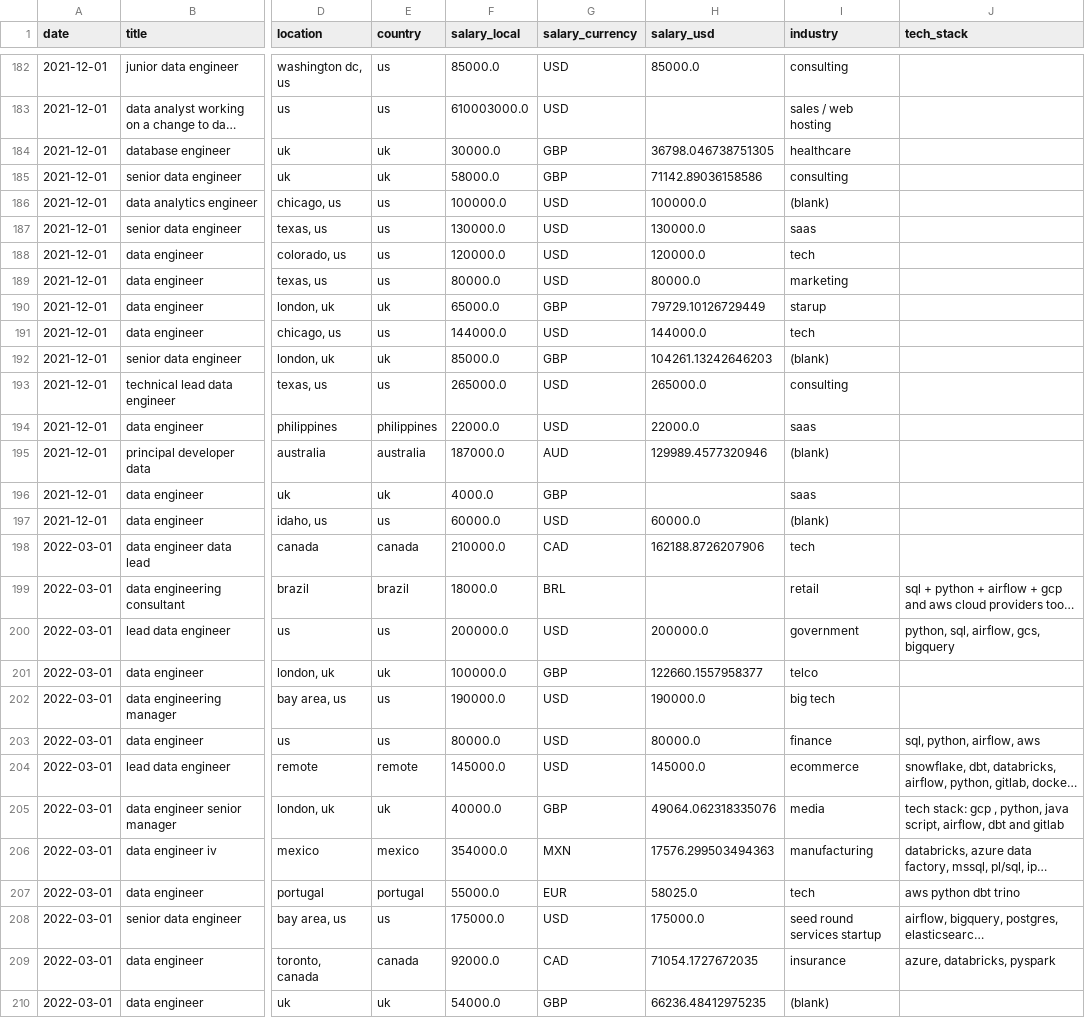
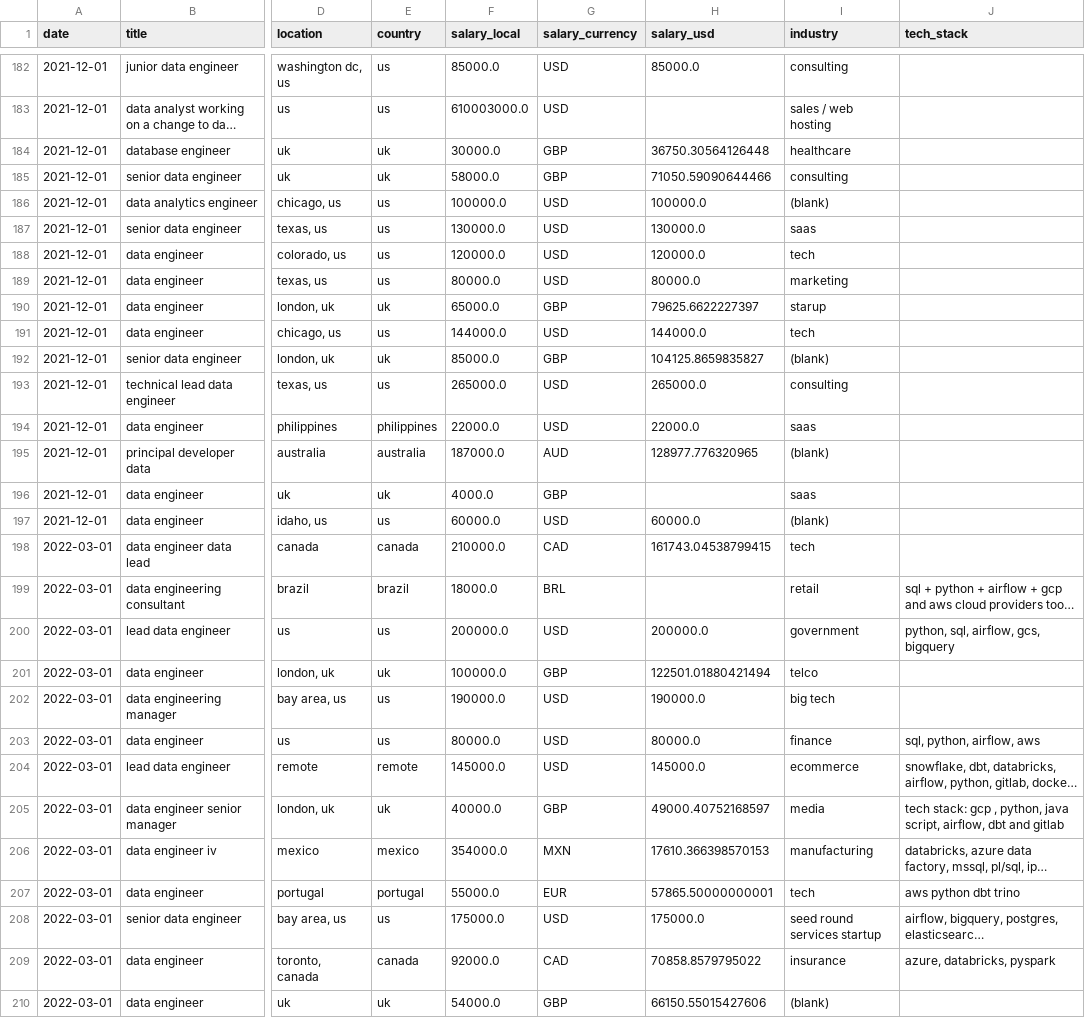
Before and after one commit to archiewood/reddit_de_salaries, a CSV file: data_analysis/df_final.csv, drawn as a sheet; only a part is shown, gaps mark what is left out; long unchanged cells end in …; the diff covers the shown part only; the diff names each change by its address in the sheet, - before the commit and + after, or states it on an @@ line.

```diff
--- a/data_analysis/df_final.csv
+++ b/data_analysis/df_final.csv
-H184 (salary_usd): 36798.046738751305
+H184 (salary_usd): 36750.30564126448
-H185 (salary_usd): 71142.89036158586
+H185 (salary_usd): 71050.59090644466
-H190 (salary_usd): 79729.10126729449
+H190 (salary_usd): 79625.6622227397
-H192 (salary_usd): 104261.13242646203
+H192 (salary_usd): 104125.8659835827
-H195 (salary_usd): 129989.4577320946
+H195 (salary_usd): 128977.776320965
-H198 (salary_usd): 162188.8726207906
+H198 (salary_usd): 161743.04538799415
-H201 (salary_usd): 122660.1557958377
+H201 (salary_usd): 122501.01880421494
-H205 (salary_usd): 49064.062318335076
+H205 (salary_usd): 49000.40752168597
-H206 (salary_usd): 17576.299503494363
+H206 (salary_usd): 17610.366398570153
-H207 (salary_usd): 58025.0
+H207 (salary_usd): 57865.50000000001
-H209 (salary_usd): 71054.1727672035
+H209 (salary_usd): 70858.8579795022
-H210 (salary_usd): 66236.48412975235
+H210 (salary_usd): 66150.55015427606
```
Also changed, not shown: 67 edited cells elsewhere in this file, 4 other files.
